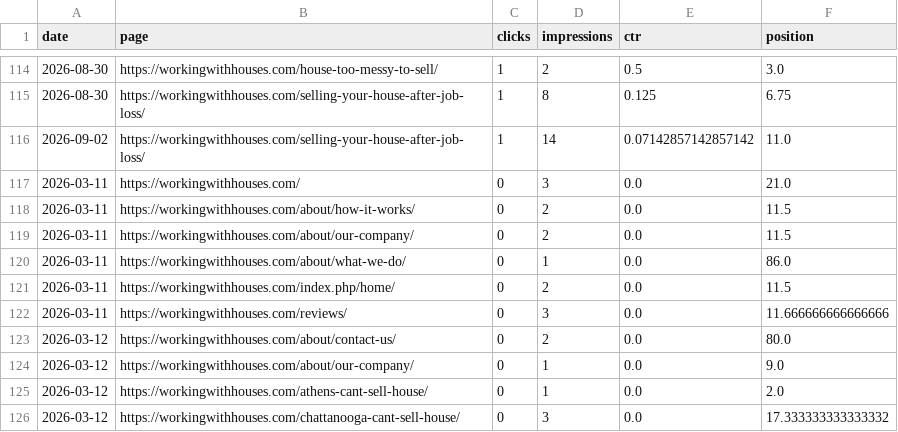
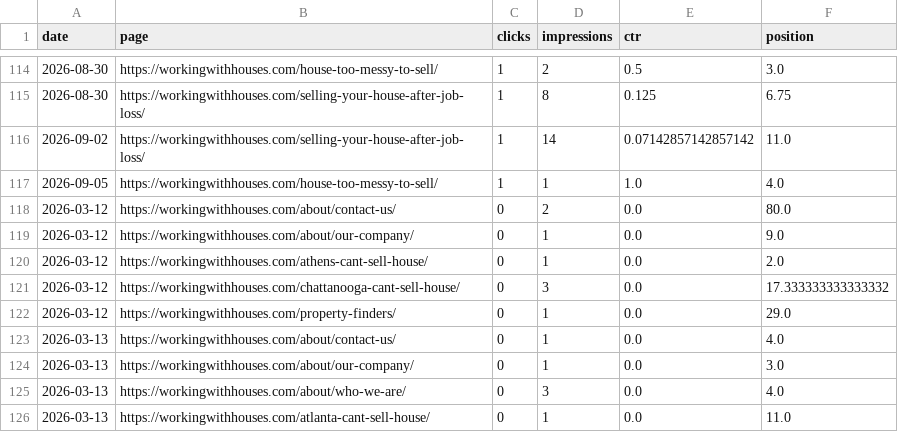
Before and after one commit to figlesias7/GSC-Tracker, a CSV file: data/gsc_daily_data.csv, drawn as a sheet; only a part is shown, gaps mark what is left out; the shorter side is filled out with more unchanged rows; removed rows and columns are numbered as before the commit, all else as after; the diff covers the shown part only; the diff names each change by its address in the sheet, - before the commit and + after, or states it on an @@ line.

```diff
--- a/data/gsc_daily_data.csv
+++ b/data/gsc_daily_data.csv
-row 117: 2026-03-11 | https://workingwithhouses.com/ | 0 | 3 | 0.0 | 21.0
-row 118: 2026-03-11 | https://workingwithhouses.com/about/how-it-works/ | 0 | 2 | 0.0 | 11.5
-row 119: 2026-03-11 | https://workingwithhouses.com/about/our-company/ | 0 | 2 | 0.0 | 11.5
-row 120: 2026-03-11 | https://workingwithhouses.com/about/what-we-do/ | 0 | 1 | 0.0 | 86.0
-row 121: 2026-03-11 | https://workingwithhouses.com/index.php/home/ | 0 | 2 | 0.0 | 11.5
-row 122: 2026-03-11 | https://workingwithhouses.com/reviews/ | 0 | 3 | 0.0 | 11.666666666666666
+row 117: 2026-09-05 | https://workingwithhouses.com/house-too-messy-to-sell/ | 1 | 1 | 1.0 | 4.0
```
Also changed, not shown: 23 added rows elsewhere in this file, 1 other file.
